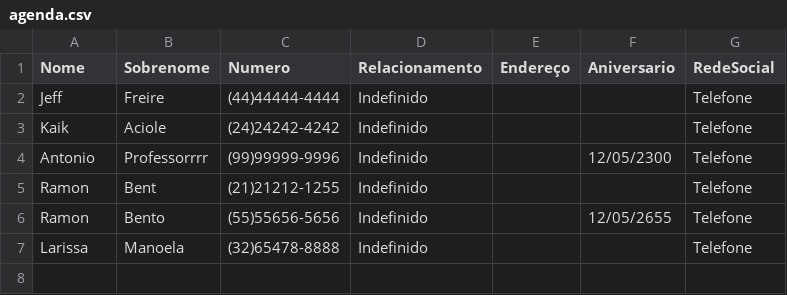
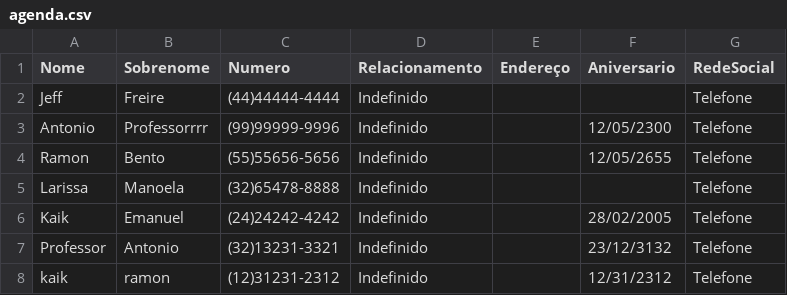
Before and after one commit to KaikAciole/agenda-de-contatos, a CSV file: agenda.csv, drawn as a sheet.

Commit message:
funcionalidade fluindo + excluir funcionando + valirdador para nomes repetidos!

```diff
--- a/agenda.csv
+++ b/agenda.csv
@@ -2,6 +2,7 @@ Nome;Sobrenome;Numero;Relacionamento;Endereço;Aniversario;RedeSocial
 Jeff;Freire;(44)44444-4444;Indefinido;;;Telefone
-Kaik;Aciole;(24)24242-4242;Indefinido;;;Telefone
 Antonio;Professorrrr;(99)99999-9996;Indefinido;;12/05/2300;Telefone
-Ramon;Bent;(21)21212-1255;Indefinido;;;Telefone
 Ramon;Bento;(55)55656-5656;Indefinido;;12/05/2655;Telefone
 Larissa;Manoela;(32)65478-8888;Indefinido;;;Telefone
+Kaik;Emanuel;(24)24242-4242;Indefinido;;28/02/2005;Telefone
+Professor ;Antonio;(32)13231-3321;Indefinido;;23/12/3132;Telefone
+kaik;ramon ;(12)31231-2312;Indefinido;;12/31/2312;Telefone
```
Also changed, not shown: 5 other files.
